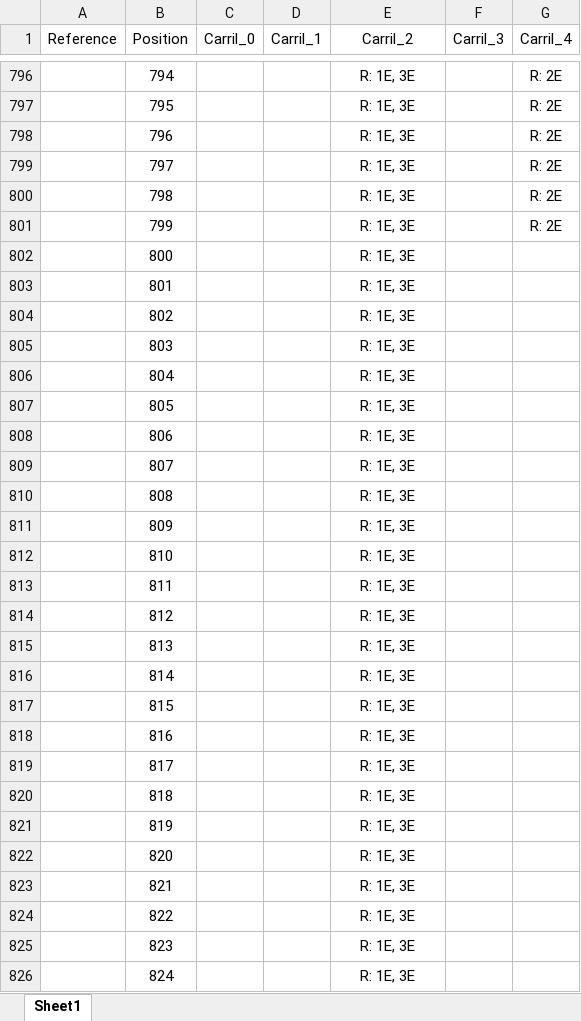
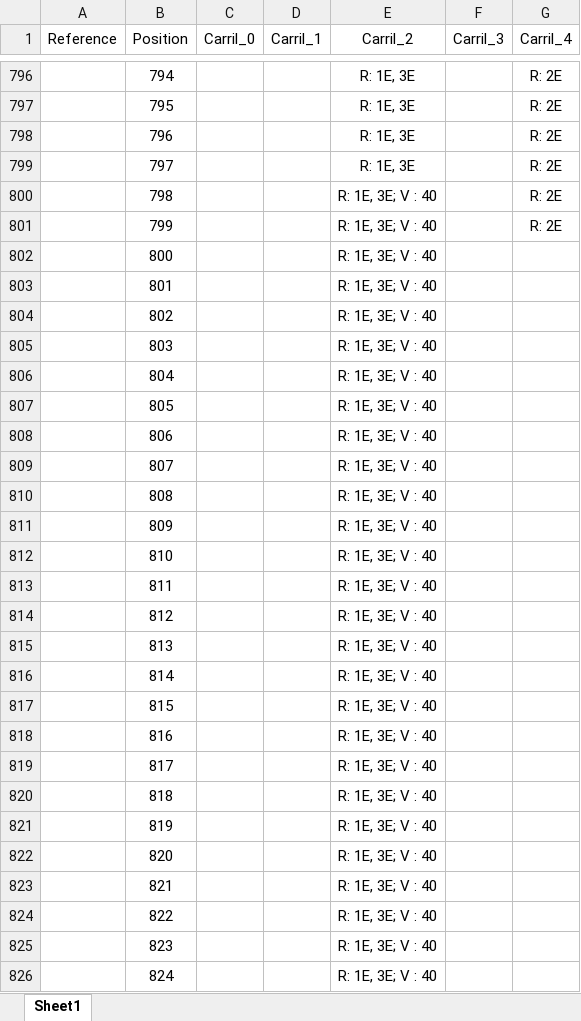
Before and after one commit to miguel-uribe/BRT_C_MEGABUS, an Excel workbook: layout/layout_file.xlsx, sheet Sheet1, drawn as a sheet; only a part is shown, gaps mark what is left out; values as stored, in another font and other column widths than the file's, no borders; the diff covers the shown part only; the diff names each change by its address in the sheet, - before the commit and + after, or states it on an @@ line.

```diff
--- a/layout/layout_file.xlsx (sheet Sheet1)
+++ b/layout/layout_file.xlsx (sheet Sheet1)
-E800:E826 (Carril_2): R: 1E, 3E
+E800:E826 (Carril_2): R: 1E, 3E; V : 40
```
Also changed, not shown: 48 edited cells elsewhere in this sheet, 39 other files.
